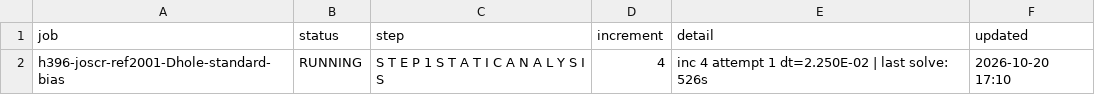
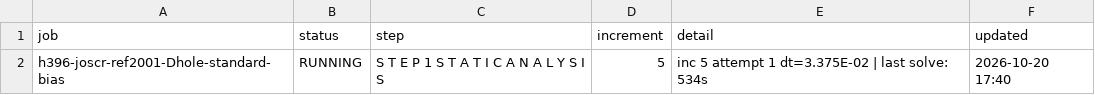
Before and after one commit to ChenYu-K/work_monitor, a CSV file: abaqus/rai/status.csv, drawn as a sheet.

```diff
--- a/abaqus/rai/status.csv
+++ b/abaqus/rai/status.csv
@@ -1,2 +1,2 @@
 "job","status","step","increment","detail","updated"
-"h396-joscr-ref2001-Dhole-standard-bias","RUNNING","S T E P 1 S T A T I C A N A L Y S I S","4","inc 4 attempt 1 dt=2.250E-02 | last solve: 526s","2026-10-20 17:10"
+"h396-joscr-ref2001-Dhole-standard-bias","RUNNING","S T E P 1 S T A T I C A N A L Y S I S","5","inc 5 attempt 1 dt=3.375E-02 | last solve: 534s","2026-10-20 17:40"
```
Also changed, not shown: 3 other files.
